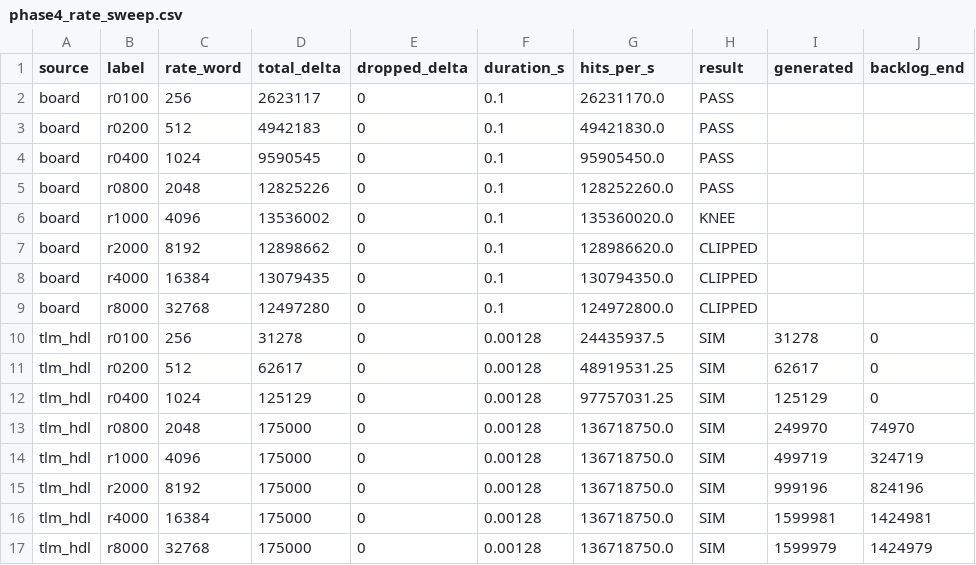
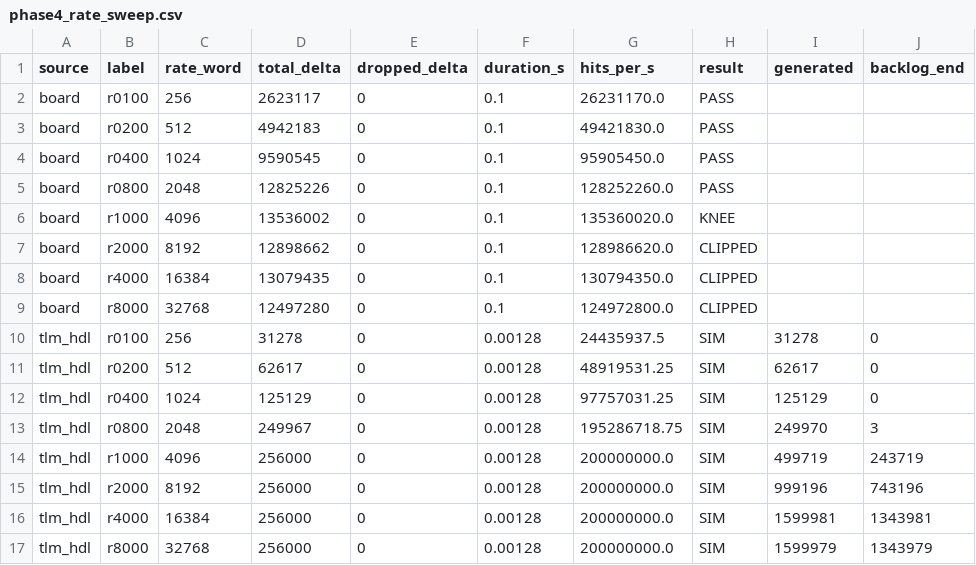
Before and after one commit to yifeng-ethz/ring-buffer_cam, a CSV file: quartus_system/board_test/phase4/artifacts/phase4_rate_sweep.csv, drawn as a sheet.

```diff
--- a/quartus_system/board_test/phase4/artifacts/phase4_rate_sweep.csv
+++ b/quartus_system/board_test/phase4/artifacts/phase4_rate_sweep.csv
@@ -12,6 +12,6 @@ tlm_hdl,r0200,512,62617,0,0.00128,48919531.25,SIM,62617,0
 tlm_hdl,r0400,1024,125129,0,0.00128,97757031.25,SIM,125129,0
-tlm_hdl,r0800,2048,175000,0,0.00128,136718750.0,SIM,249970,74970
-tlm_hdl,r1000,4096,175000,0,0.00128,136718750.0,SIM,499719,324719
-tlm_hdl,r2000,8192,175000,0,0.00128,136718750.0,SIM,999196,824196
-tlm_hdl,r4000,16384,175000,0,0.00128,136718750.0,SIM,1599981,1424981
-tlm_hdl,r8000,32768,175000,0,0.00128,136718750.0,SIM,1599979,1424979
+tlm_hdl,r0800,2048,249967,0,0.00128,195286718.75,SIM,249970,3
+tlm_hdl,r1000,4096,256000,0,0.00128,200000000.0,SIM,499719,243719
+tlm_hdl,r2000,8192,256000,0,0.00128,200000000.0,SIM,999196,743196
+tlm_hdl,r4000,16384,256000,0,0.00128,200000000.0,SIM,1599981,1343981
+tlm_hdl,r8000,32768,256000,0,0.00128,200000000.0,SIM,1599979,1343979
```
Also changed, not shown: quartus_system/board_test/phase4/artifacts/phase4_board_rate_sweep.csv, quartus_system/board_test/phase4/artifacts/phase4_tlm_latency_hist.csv, 27 other files.
